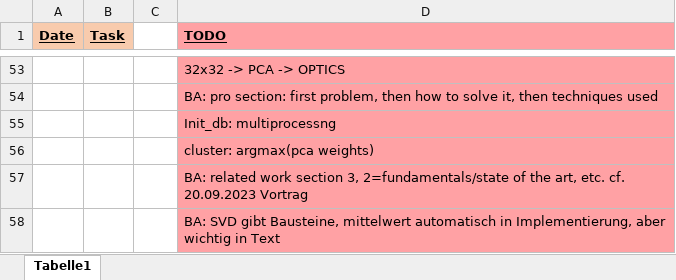
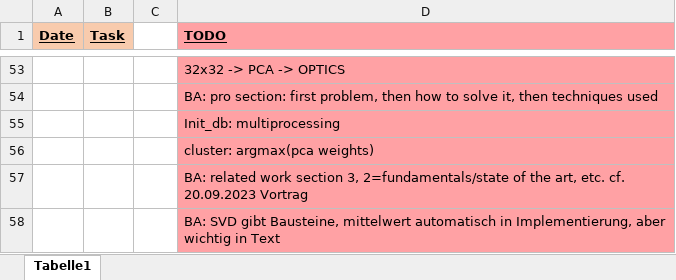
Before and after one commit to KlaraGtknst/topic-analysis-text-data, an Excel workbook: organization/BA_tasks.xlsx, sheet Tabelle1, drawn as a sheet; only a part is shown, gaps mark what is left out; values as stored, in another font and other column widths than the file's, no borders; the diff names each change by its address in the sheet, - before the commit and + after, or states it on an @@ line.

```diff
--- a/organization/BA_tasks.xlsx (sheet Tabelle1)
+++ b/organization/BA_tasks.xlsx (sheet Tabelle1)
-D55 (TODO): Init_db: multiprocessng
+D55 (TODO): Init_db: multiprocessing
```
Also changed, not shown: 2 other files.
